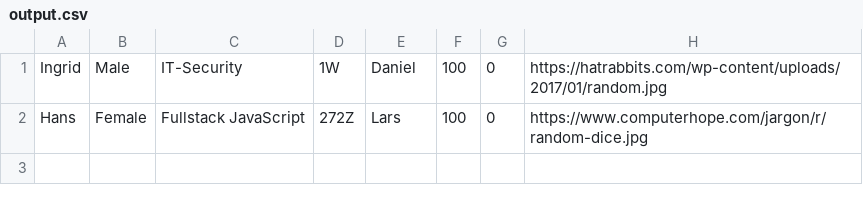
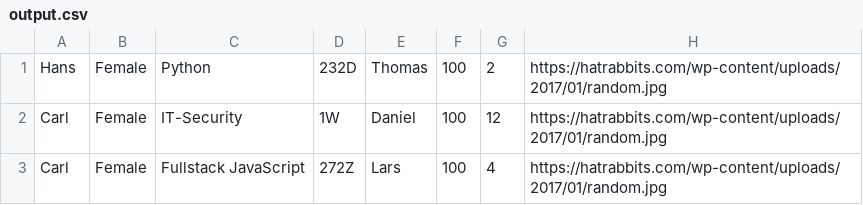
Before and after one commit to UtilExe/python_handin_template, a CSV file: output.csv, drawn as a sheet.

```diff
--- a/output.csv
+++ b/output.csv
@@ -1,2 +1,3 @@
-Ingrid,Male,IT-Security,1W,Daniel,100,0,https://hatrabbits.com/wp-content/uploads/2017/01/random.jpg
-Hans,Female,Fullstack JavaScript,272Z,Lars,100,0,https://www.computerhope.com/jargon/r/random-dice.jpg
+Hans,Female,Python,232D,Thomas,100,2,https://hatrabbits.com/wp-content/uploads/2017/01/random.jpg
+Carl,Female,IT-Security,1W,Daniel,100,12,https://hatrabbits.com/wp-content/uploads/2017/01/random.jpg
+Carl,Female,Fullstack JavaScript,272Z,Lars,100,4,https://hatrabbits.com/wp-content/uploads/2017/01/random.jpg
```
Also changed, not shown: 1 other file.
